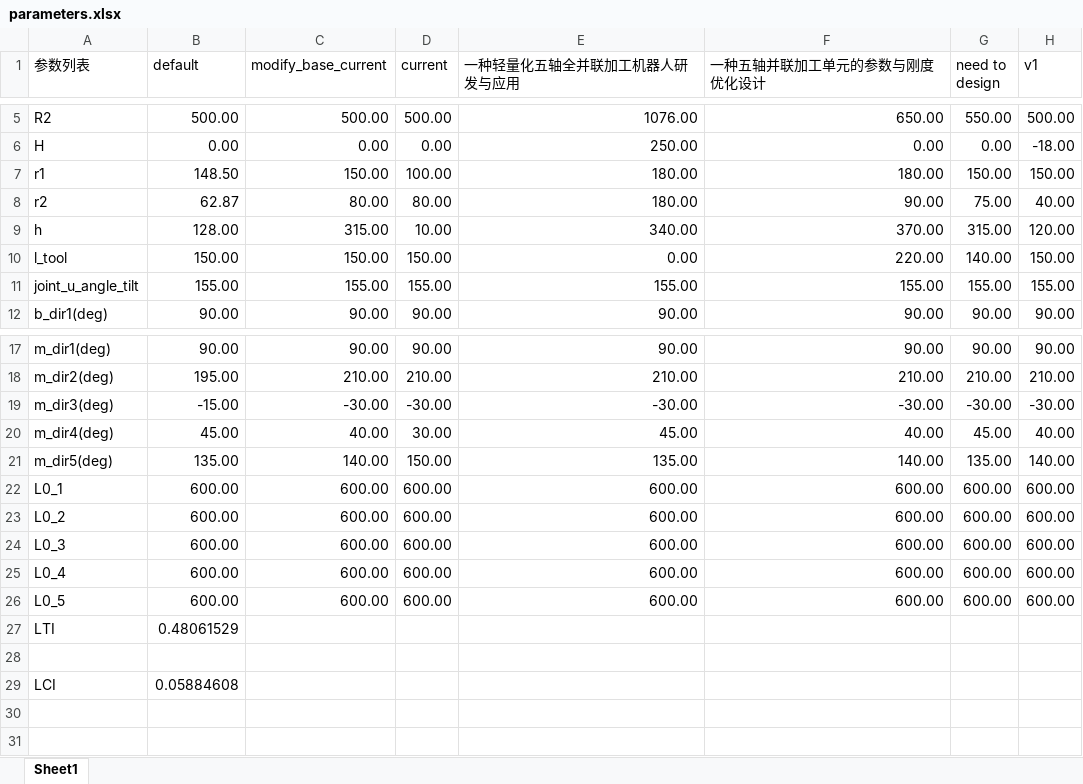
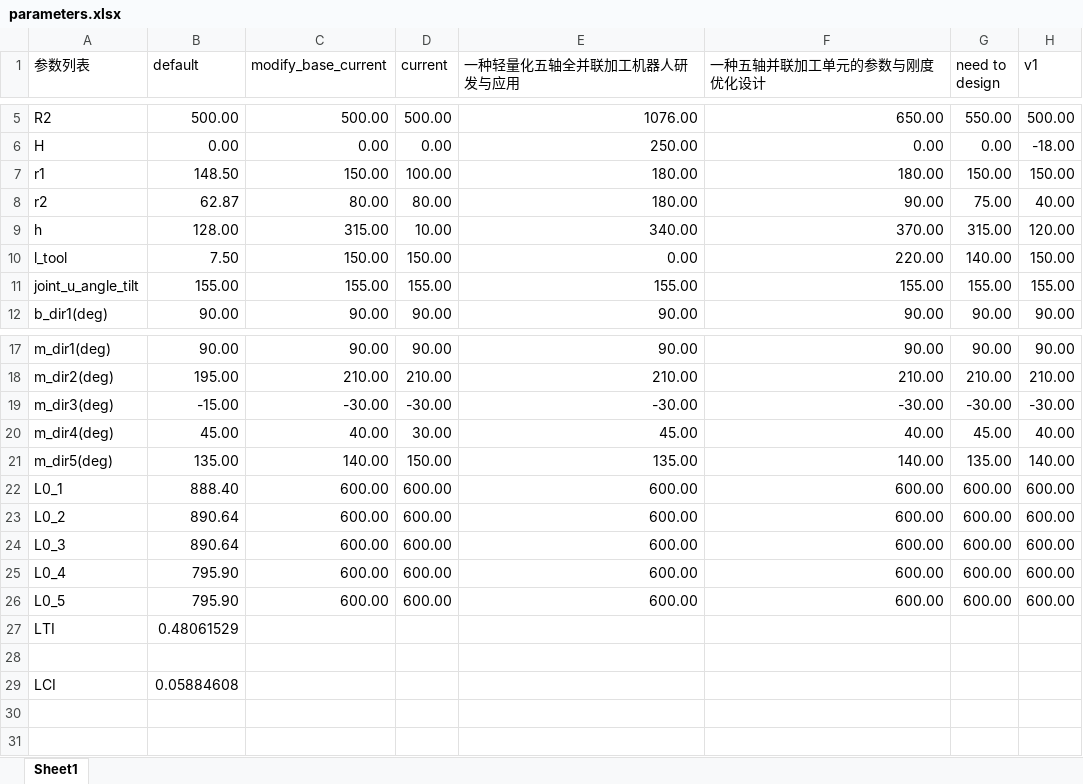
Before and after one commit to dinoness/paralle, an Excel workbook: parameters.xlsx, sheet Sheet1, drawn as a sheet; only a part is shown, gaps mark what is left out; values as stored, in another font and other column widths than the file's, no borders; the diff names each change by its address in the sheet, - before the commit and + after, or states it on an @@ line.

```diff
--- a/parameters.xlsx (sheet Sheet1)
+++ b/parameters.xlsx (sheet Sheet1)
-B10 (default): 150.00
+B10 (default): 7.50
-B22 (default): 600.00
+B22 (default): 888.40
-B23:B24 (default): 600.00
+B23:B24 (default): 890.64
-B25:B26 (default): 600.00
+B25:B26 (default): 795.90
```
Also changed, not shown: 11 other files.
